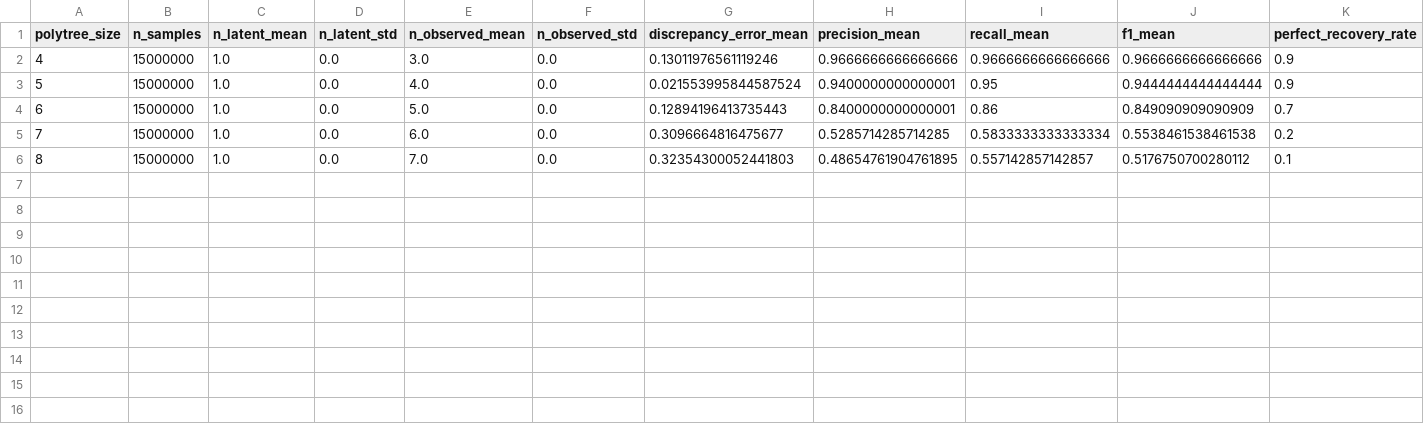
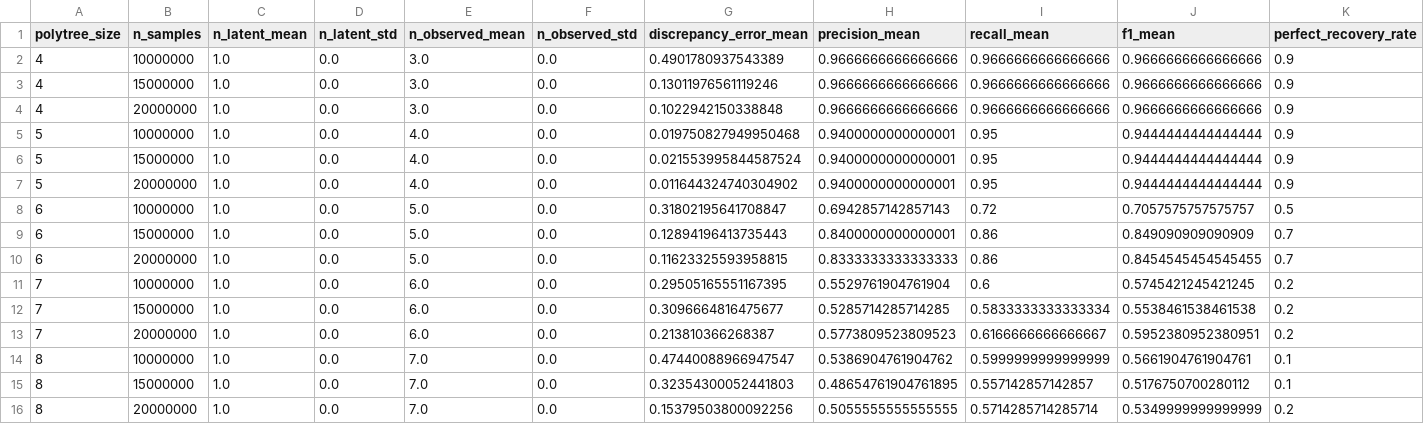
Before and after one commit to sanclee09/causalLatentPolytree, a CSV file: random_polytree_results.csv, drawn as a sheet.

```diff
--- a/random_polytree_results.csv
+++ b/random_polytree_results.csv
@@ -1,6 +1,16 @@
 polytree_size,n_samples,n_latent_mean,n_latent_std,n_observed_mean,n_observed_std,discrepancy_error_mean,precision_mean,recall_mean,f1_mean,perfect_recovery_rate
+4,10000000,1.0,0.0,3.0,0.0,0.4901780937543389,0.9666666666666666,0.9666666666666666,0.9666666666666666,0.9
 4,15000000,1.0,0.0,3.0,0.0,0.13011976561119246,0.9666666666666666,0.9666666666666666,0.9666666666666666,0.9
+4,20000000,1.0,0.0,3.0,0.0,0.1022942150338848,0.9666666666666666,0.9666666666666666,0.9666666666666666,0.9
+5,10000000,1.0,0.0,4.0,0.0,0.019750827949950468,0.9400000000000001,0.95,0.9444444444444444,0.9
 5,15000000,1.0,0.0,4.0,0.0,0.021553995844587524,0.9400000000000001,0.95,0.9444444444444444,0.9
+5,20000000,1.0,0.0,4.0,0.0,0.011644324740304902,0.9400000000000001,0.95,0.9444444444444444,0.9
+6,10000000,1.0,0.0,5.0,0.0,0.31802195641708847,0.6942857142857143,0.72,0.7057575757575757,0.5
 6,15000000,1.0,0.0,5.0,0.0,0.12894196413735443,0.8400000000000001,0.86,0.849090909090909,0.7
+6,20000000,1.0,0.0,5.0,0.0,0.11623325593958815,0.8333333333333333,0.86,0.8454545454545455,0.7
+7,10000000,1.0,0.0,6.0,0.0,0.29505165551167395,0.5529761904761904,0.6,0.5745421245421245,0.2
 7,15000000,1.0,0.0,6.0,0.0,0.3096664816475677,0.5285714285714285,0.5833333333333334,0.5538461538461538,0.2
+7,20000000,1.0,0.0,6.0,0.0,0.213810366268387,0.5773809523809523,0.6166666666666667,0.5952380952380951,0.2
+8,10000000,1.0,0.0,7.0,0.0,0.47440088966947547,0.5386904761904762,0.5999999999999999,0.5661904761904761,0.1
 8,15000000,1.0,0.0,7.0,0.0,0.32354300052441803,0.48654761904761895,0.557142857142857,0.5176750700280112,0.1
+8,20000000,1.0,0.0,7.0,0.0,0.15379503800092256,0.5055555555555555,0.5714285714285714,0.5349999999999999,0.2
```
Also changed, not shown: 3 other files.
